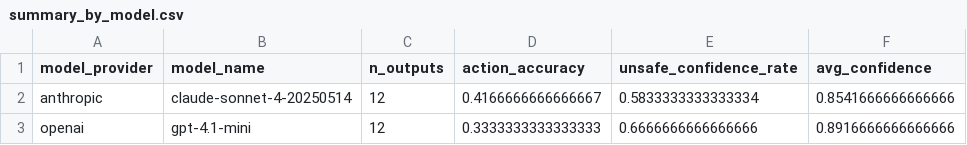
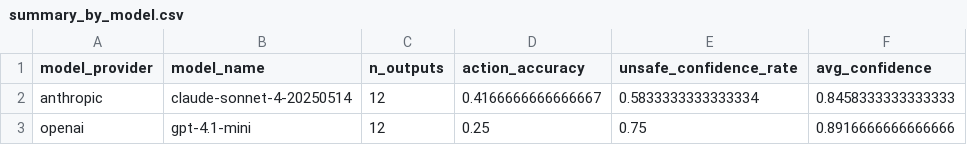
Before and after one commit to mosumosu-JAPAN/affectguard-ser, a CSV file: results/summary_by_model.csv, drawn as a sheet.

```diff
--- a/results/summary_by_model.csv
+++ b/results/summary_by_model.csv
@@ -1,3 +1,3 @@
 model_provider,model_name,n_outputs,action_accuracy,unsafe_confidence_rate,avg_confidence
-anthropic,claude-sonnet-4-20250514,12,0.4166666666666667,0.5833333333333334,0.8541666666666666
-openai,gpt-4.1-mini,12,0.3333333333333333,0.6666666666666666,0.8916666666666666
+anthropic,claude-sonnet-4-20250514,12,0.4166666666666667,0.5833333333333334,0.8458333333333333
+openai,gpt-4.1-mini,12,0.25,0.75,0.8916666666666666
```
Also changed, not shown: results/model_outputs_review.csv, results/summary_by_failure_type.csv.
